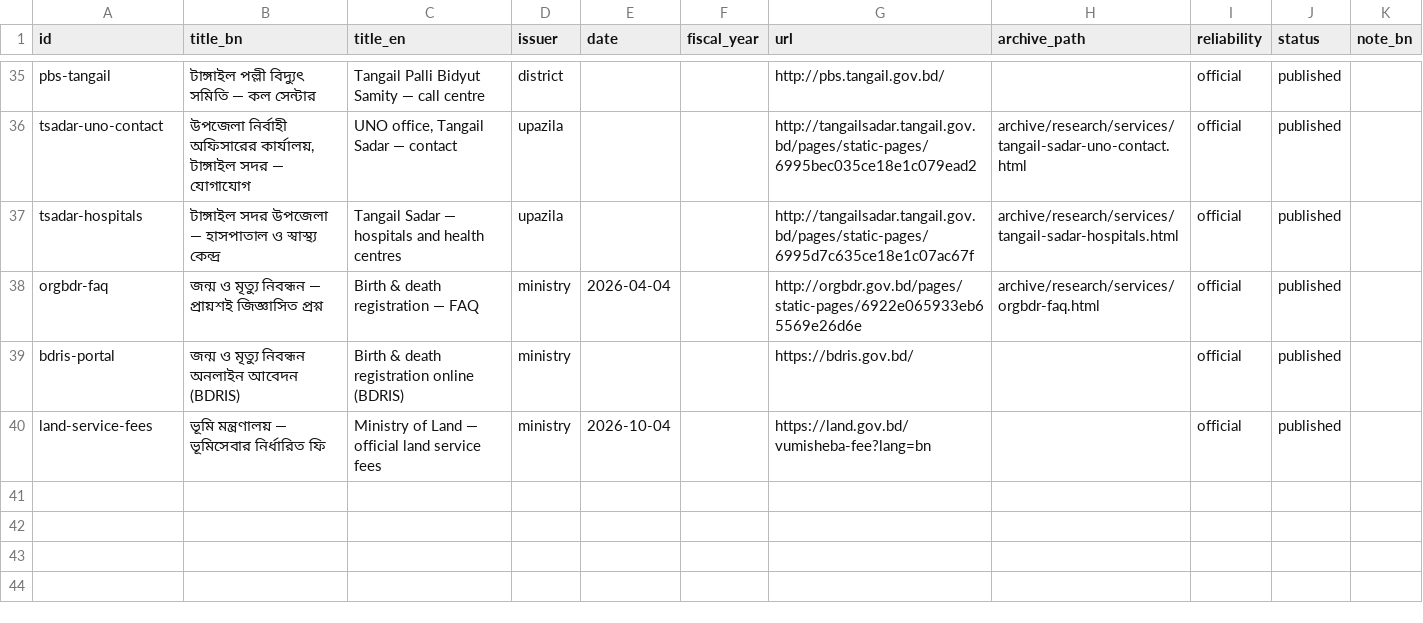
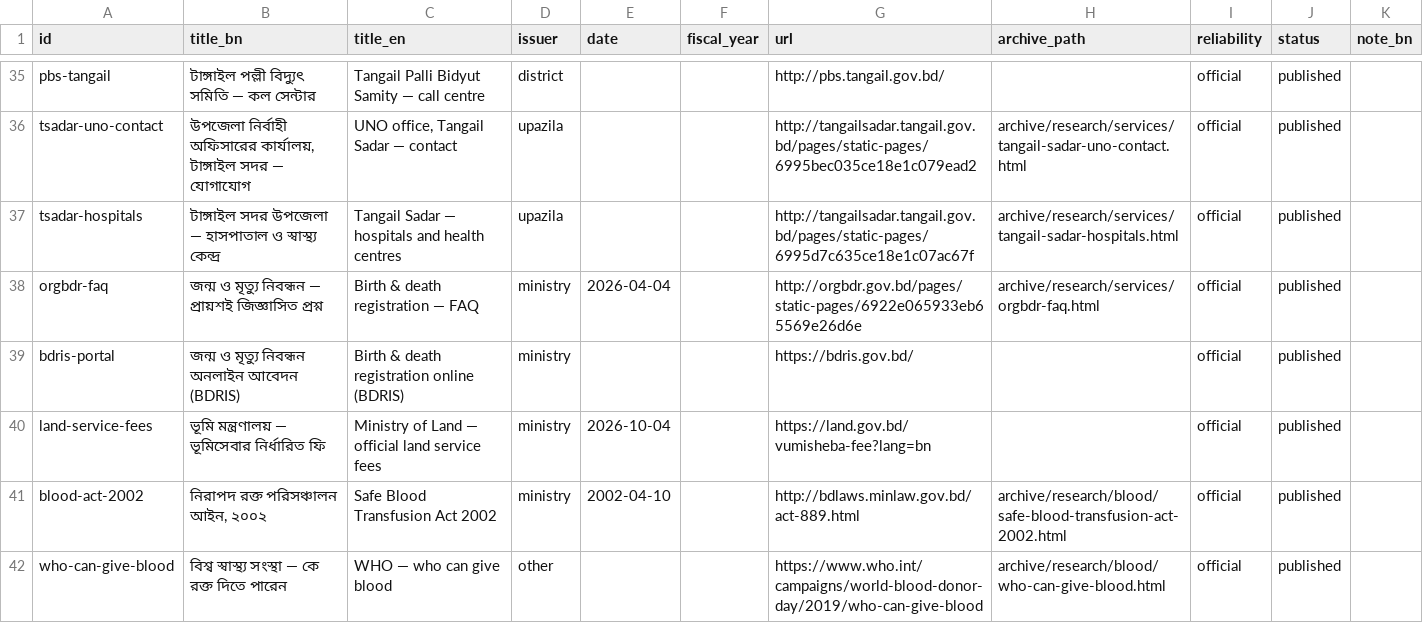
Before and after one commit to ariful-eu/jonotar-hisab, a CSV file: data/documents.csv, drawn as a sheet; only a part is shown, gaps mark what is left out.

```diff
--- a/data/documents.csv
+++ b/data/documents.csv
@@ -40 +40,3 @@ bdris-portal,জন্ম ও মৃত্যু নিবন্ধন অনল
 land-service-fees,ভূমি মন্ত্রণালয় — ভূমিসেবার নির্ধারিত ফি,Ministry of Land — official land service fees,ministry,2026-10-04,,https://land.gov.bd/vumisheba-fee?lang=bn,,official,published,
+blood-act-2002,"নিরাপদ রক্ত পরিসঞ্চালন আইন, ২০০২",Safe Blood Transfusion Act 2002,ministry,2002-04-10,,http://bdlaws.minlaw.gov.bd/act-889.html,archive/research/blood/safe-blood-transfusion-act-2002.html,official,published,
+who-can-give-blood,বিশ্ব স্বাস্থ্য সংস্থা — কে রক্ত দিতে পারেন,WHO — who can give blood,other,,,https://www.who.int/campaigns/world-blood-donor-day/2019/who-can-give-blood,archive/research/blood/who-can-give-blood.html,official,published,
```
Also changed, not shown: 18 other files.
